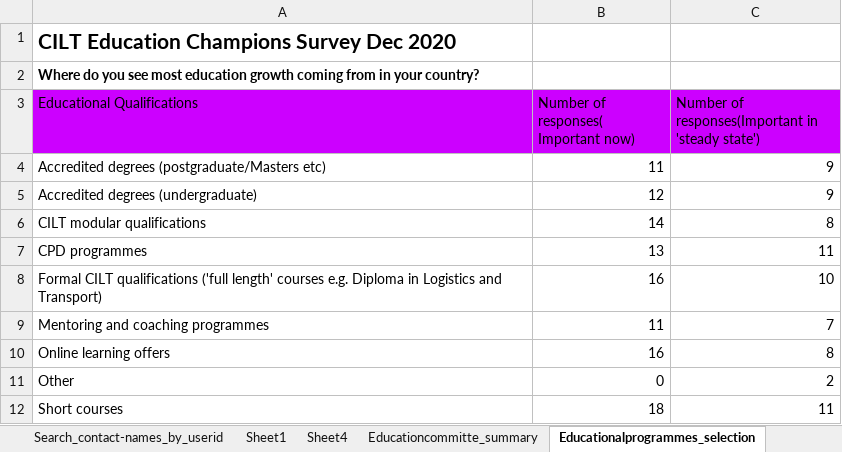
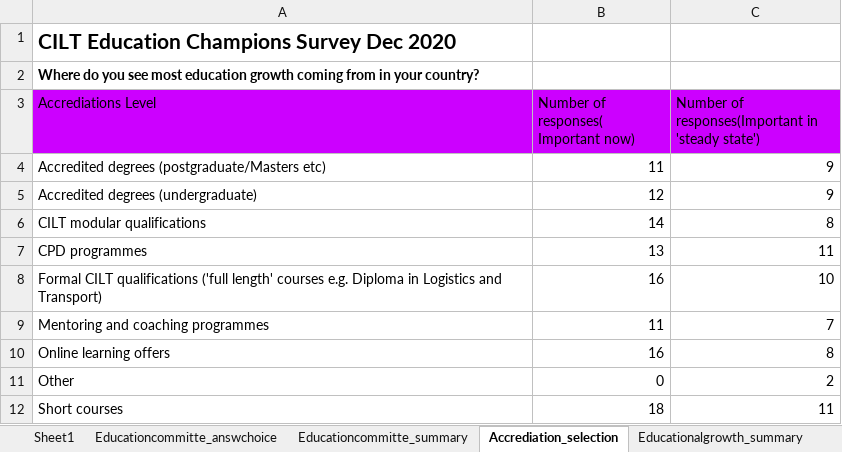
Before and after one commit to Nkululeko353/MyDatasets, an Excel workbook: EC Final Results 280121 - Full.xlsx, sheet Accrediation_selection, drawn as a sheet; values as stored, in another font and other column widths than the file's, no borders; charts and pictures not drawn; the diff names each change by its address in the sheet, - before the commit and + after, or states it on an @@ line.

```diff
--- a/EC Final Results 280121 - Full.xlsx (sheet Accrediation_selection)
+++ b/EC Final Results 280121 - Full.xlsx (sheet Accrediation_selection)
-sheet tab: Sheet4
+sheet tab: Educationcommitte_answchoice
-sheet tab: Educationalprogrammes_selection
+sheet tab: Accrediation_selection
-A3: Educational Qualifications
+A3: Accrediations Level
```
Also changed, not shown: other sheet tabs, charts or pictures, 1 other file.
